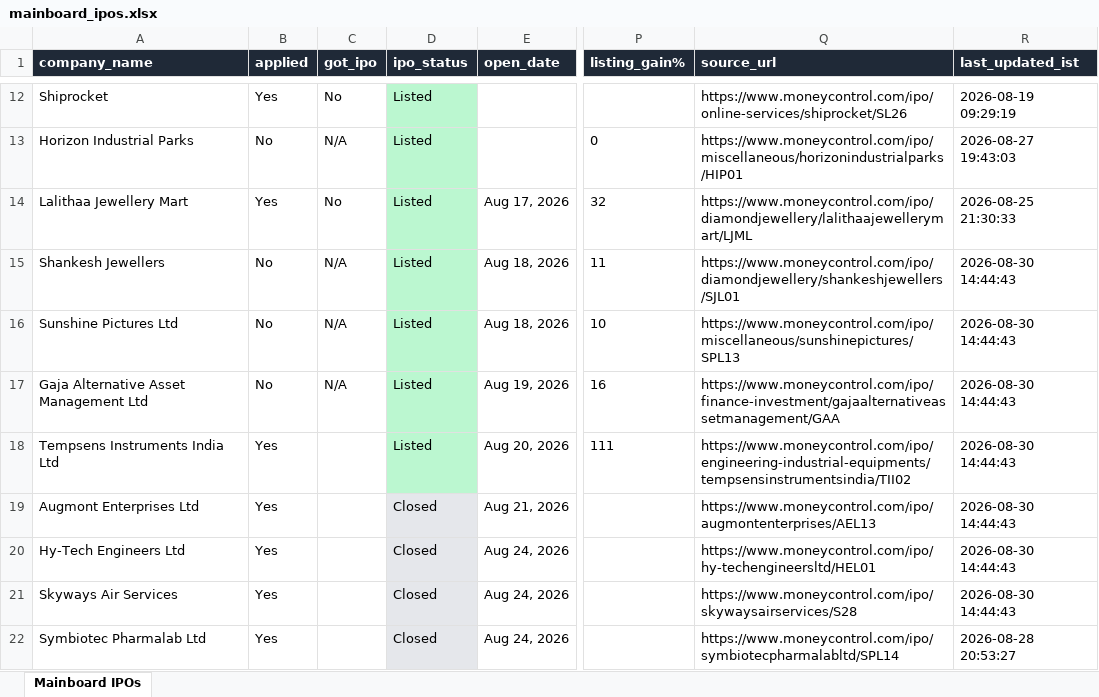
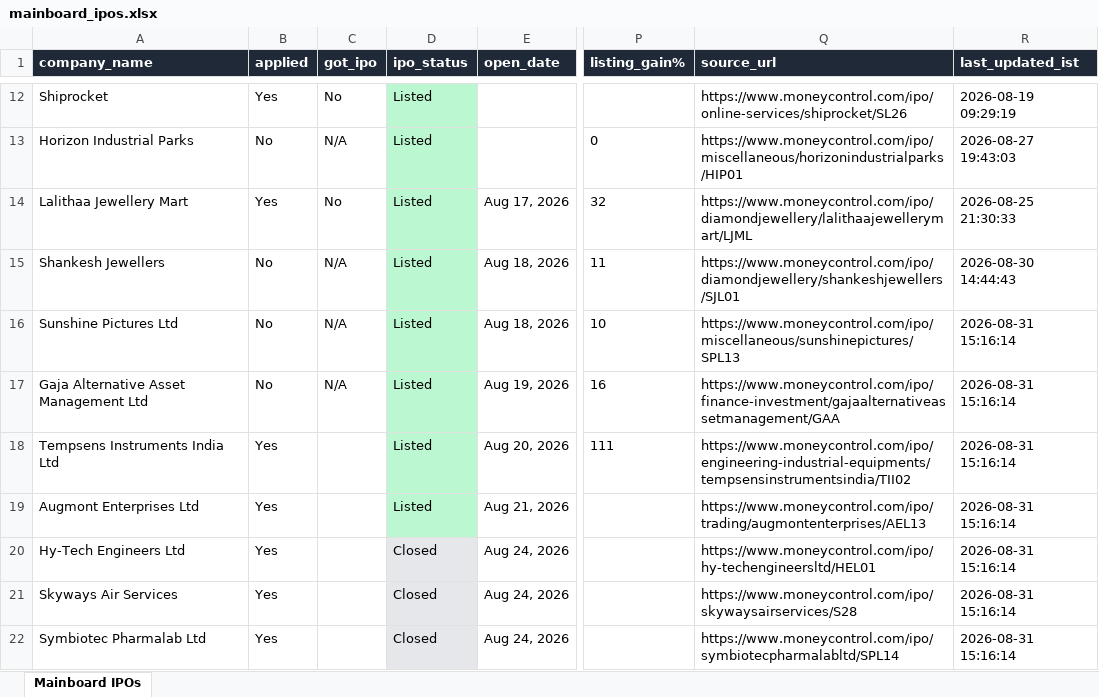
Before and after one commit to ArmanGrewal007/stonks, an Excel workbook: data/mainboard_ipos.xlsx, sheet Mainboard IPOs, drawn as a sheet; only a part is shown, gaps mark what is left out; values as stored, in another font and other column widths than the file's, no borders; the diff covers the shown part only; the diff names each change by its address in the sheet, - before the commit and + after, or states it on an @@ line.

```diff
--- a/data/mainboard_ipos.xlsx (sheet Mainboard IPOs)
+++ b/data/mainboard_ipos.xlsx (sheet Mainboard IPOs)
-R16:R21 (last_updated_ist): 2026-08-30 14:44:43
+R16:R21 (last_updated_ist): 2026-08-31 15:16:14
-D19 (ipo_status): Closed
+D19 (ipo_status): Listed
-D19 fill: #E5E7EB
+D19 fill: #BBF7D0
-Q19 (source_url): https://www.moneycontrol.com/ipo/augmontenterprises/AEL13
+Q19 (source_url): https://www.moneycontrol.com/ipo/trading/augmontenterprises/AEL13
-R22 (last_updated_ist): 2026-08-28 20:53:27
+R22 (last_updated_ist): 2026-08-31 15:16:14
```
Also changed, not shown: 10 edited cells and cell formats elsewhere in this sheet, 2 other files.
